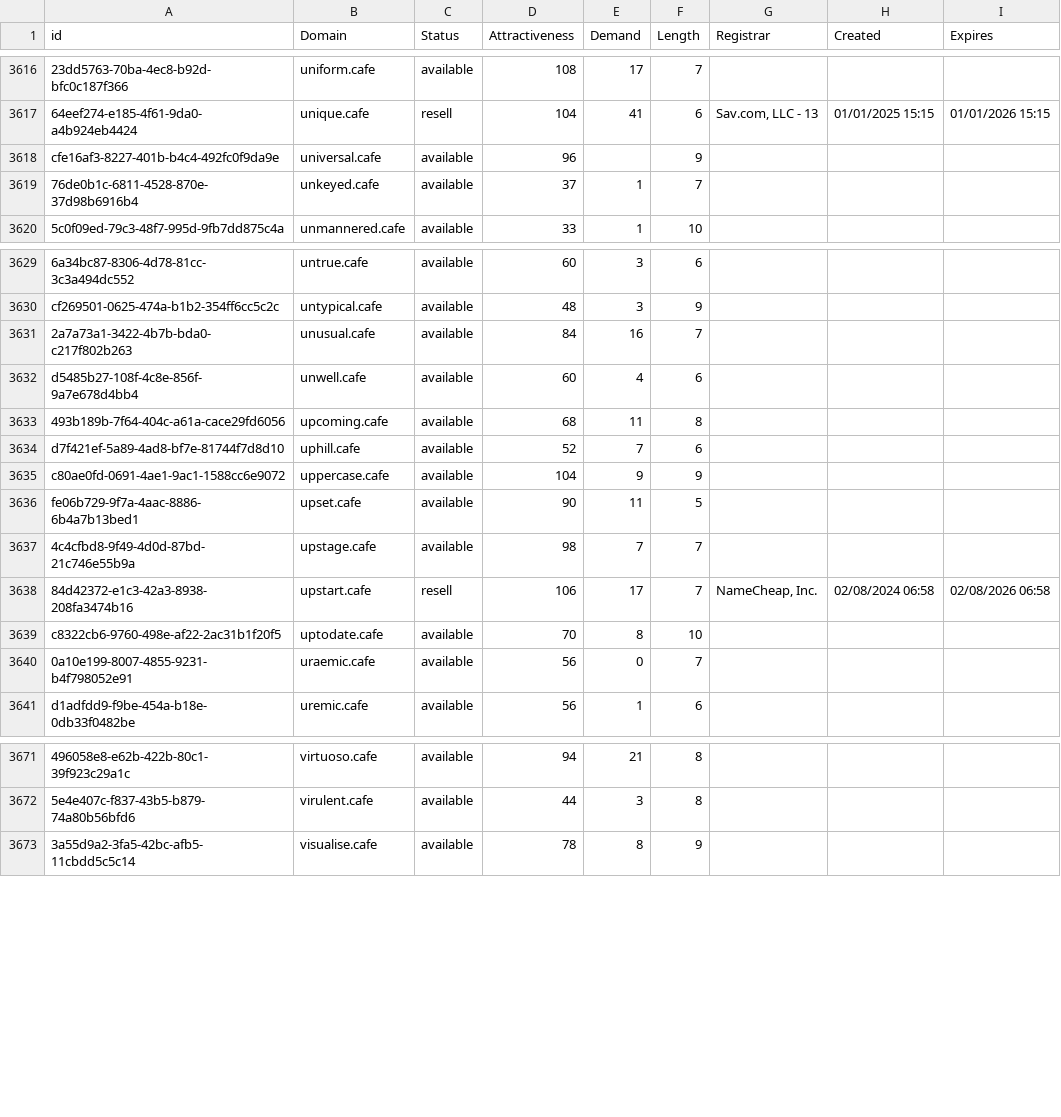
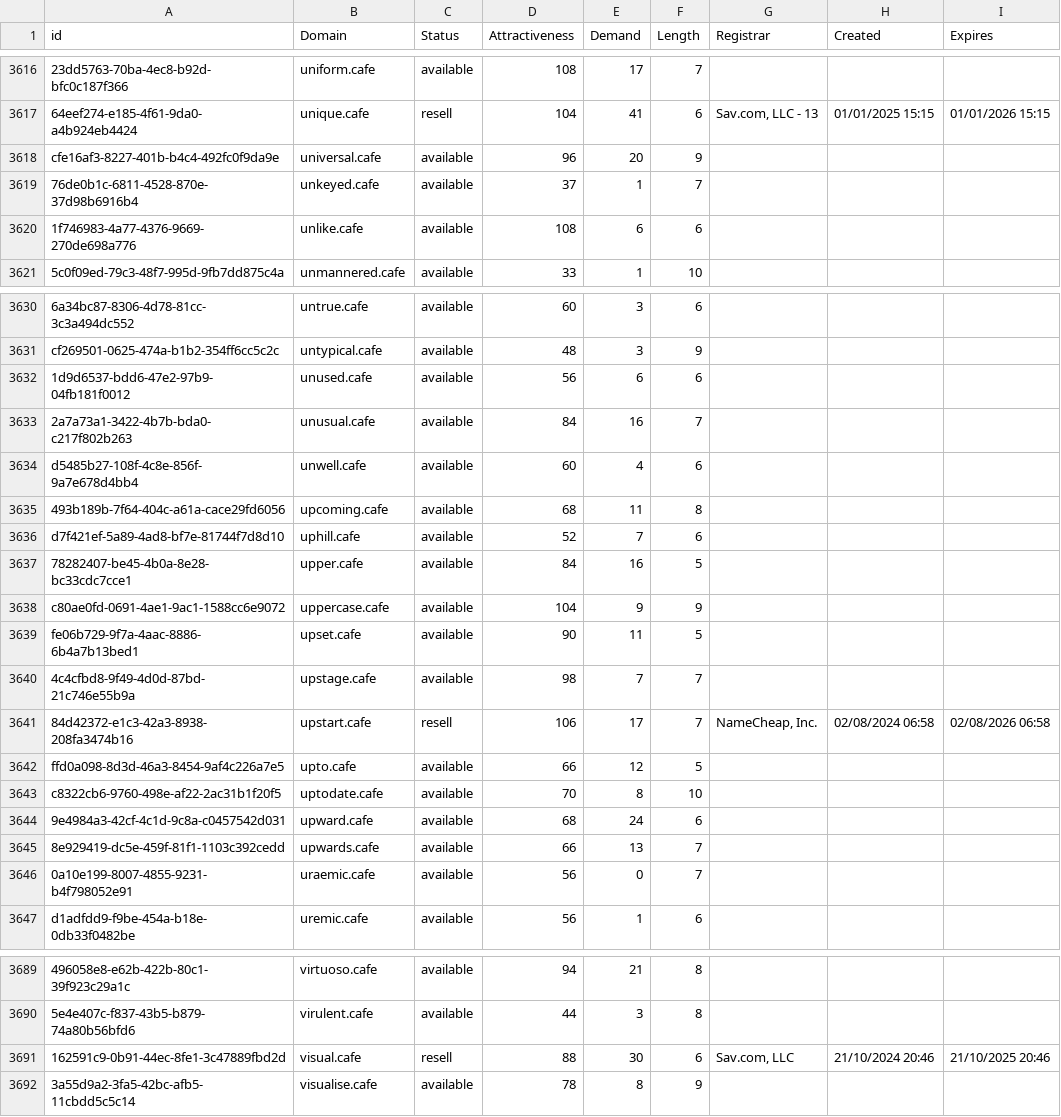
Before and after one commit to UniqueDomains/cafe-oneword-domains, a CSV file: cafe.csv, drawn as a sheet; only a part is shown, gaps mark what is left out; the diff covers the shown part only; the diff names each change by its address in the sheet, - before the commit and + after, or states it on an @@ line.

```diff
--- a/cafe.csv
+++ b/cafe.csv
-E3618 (Demand): (empty)
+E3618 (Demand): 20
+row 3620: 1f746983-4a77-4376-9669-270de698a776 | unlike.cafe | available | 108 | 6 | 6
+row 3632: 1d9d6537-bdd6-47e2-97b9-04fb181f0012 | unused.cafe | available | 56 | 6 | 6
+row 3637: 78282407-be45-4b0a-8e28-bc33cdc7cce1 | upper.cafe | available | 84 | 16 | 5
+row 3642: ffd0a098-8d3d-46a3-8454-9af4c226a7e5 | upto.cafe | available | 66 | 12 | 5
+row 3644: 9e4984a3-42cf-4c1d-9c8a-c0457542d031 | upward.cafe | available | 68 | 24 | 6
+row 3645: 8e929419-dc5e-459f-81f1-1103c392cedd | upwards.cafe | available | 66 | 13 | 7
+row 3691: 162591c9-0b91-44ec-8fe1-3c47889fbd2d | visual.cafe | resell | 88 | 30 | 6 | Sav.com, LLC | 21/10/2024 20:46 | 21/10/2025 20:46
```
Also changed, not shown: 14 added rows and 5 edited cells elsewhere in this file, 2 other files.
